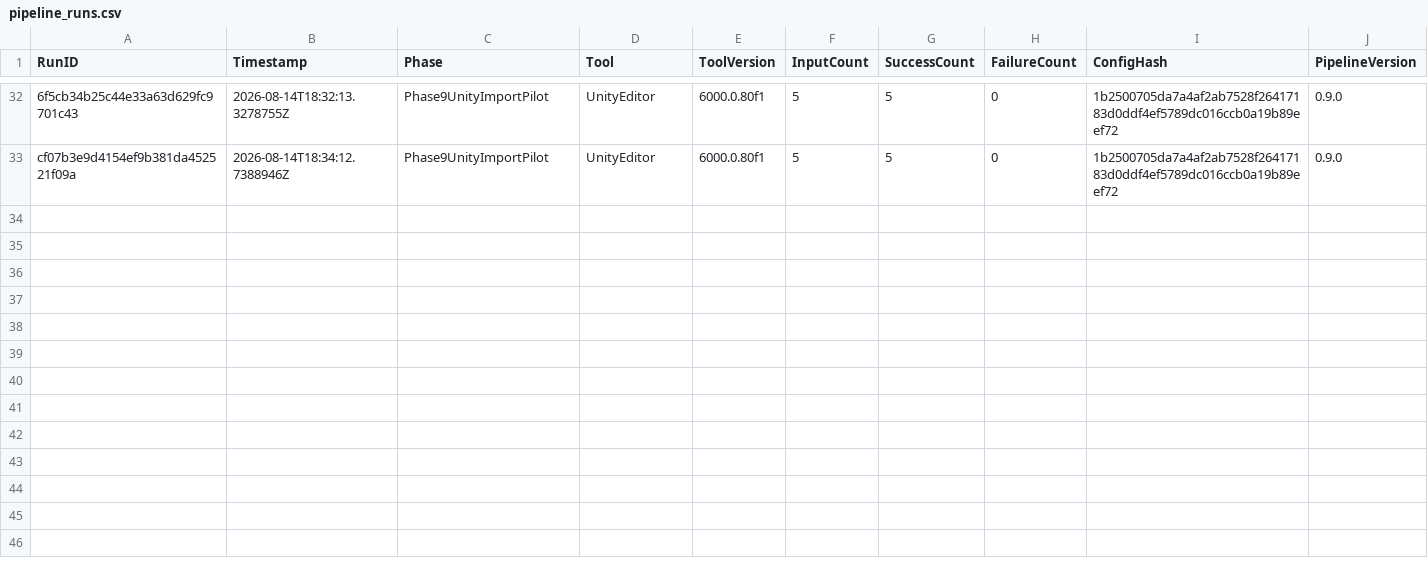
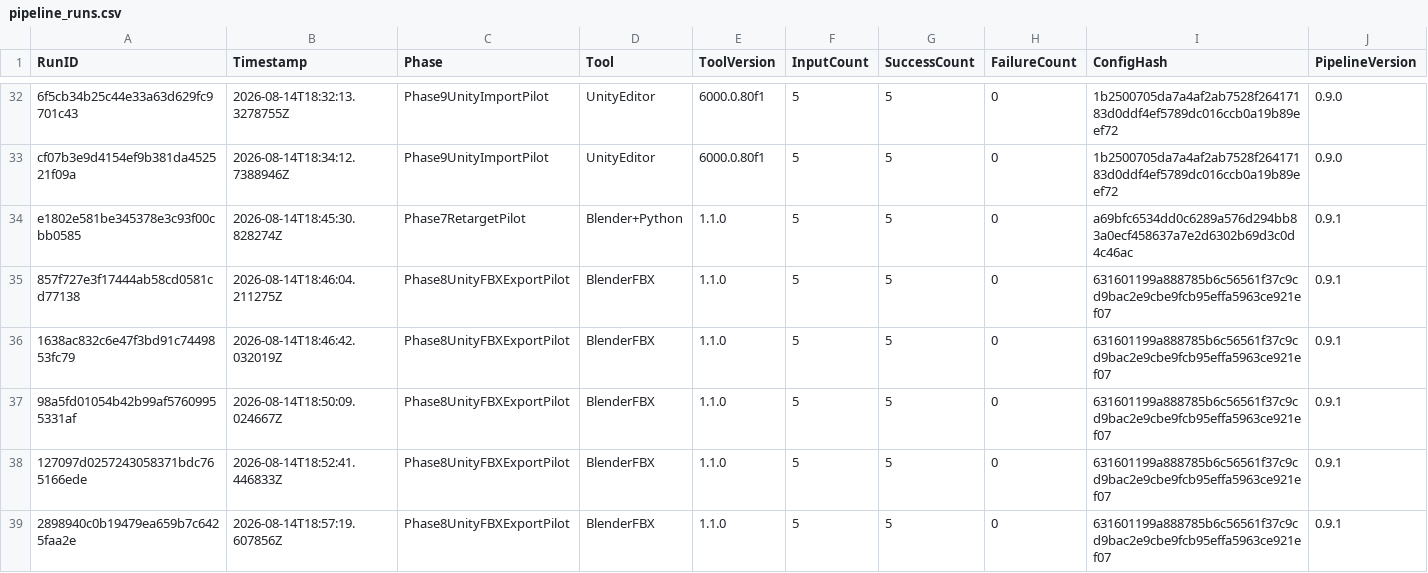
Before and after one commit to MaximFonariuc/project-s, a CSV file: RPG_Animation_Library/Database/pipeline_runs.csv, drawn as a sheet; only a part is shown, gaps mark what is left out; rows hold the shown columns only; the diff covers the shown part only; the diff names each change by its address in the sheet, - before the commit and + after, or states it on an @@ line.

```diff
--- a/RPG_Animation_Library/Database/pipeline_runs.csv
+++ b/RPG_Animation_Library/Database/pipeline_runs.csv
+row 34: e1802e581be345378e3c93f00cbb0585 | 2026-08-14T18:45:30.828274Z | Phase7RetargetPilot | Blender+Python | 1.1.0 | 5 | 5 | 0 | a69bfc6534dd0c6289a576d294bb83a0ecf458637a7e2d6302b69d3c0d4c46ac | 0.9.1
+row 35: 857f727e3f17444ab58cd0581cd77138 | 2026-08-14T18:46:04.211275Z | Phase8UnityFBXExportPilot | BlenderFBX | 1.1.0 | 5 | 5 | 0 | 631601199a888785b6c56561f37c9cd9bac2e9cbe9fcb95effa5963ce921ef07 | 0.9.1
+row 36: 1638ac832c6e47f3bd91c7449853fc79 | 2026-08-14T18:46:42.032019Z | Phase8UnityFBXExportPilot | BlenderFBX | 1.1.0 | 5 | 5 | 0 | 631601199a888785b6c56561f37c9cd9bac2e9cbe9fcb95effa5963ce921ef07 | 0.9.1
+row 37: 98a5fd01054b42b99af57609955331af | 2026-08-14T18:50:09.024667Z | Phase8UnityFBXExportPilot | BlenderFBX | 1.1.0 | 5 | 5 | 0 | 631601199a888785b6c56561f37c9cd9bac2e9cbe9fcb95effa5963ce921ef07 | 0.9.1
+row 38: 127097d0257243058371bdc765166ede | 2026-08-14T18:52:41.446833Z | Phase8UnityFBXExportPilot | BlenderFBX | 1.1.0 | 5 | 5 | 0 | 631601199a888785b6c56561f37c9cd9bac2e9cbe9fcb95effa5963ce921ef07 | 0.9.1
+row 39: 2898940c0b19479ea659b7c6425faa2e | 2026-08-14T18:57:19.607856Z | Phase8UnityFBXExportPilot | BlenderFBX | 1.1.0 | 5 | 5 | 0 | 631601199a888785b6c56561f37c9cd9bac2e9cbe9fcb95effa5963ce921ef07 | 0.9.1
```
Also changed, not shown: 6 added rows elsewhere in this file, RPG_Animation_Library/Database/retarget_operations.csv, 45 other files.
